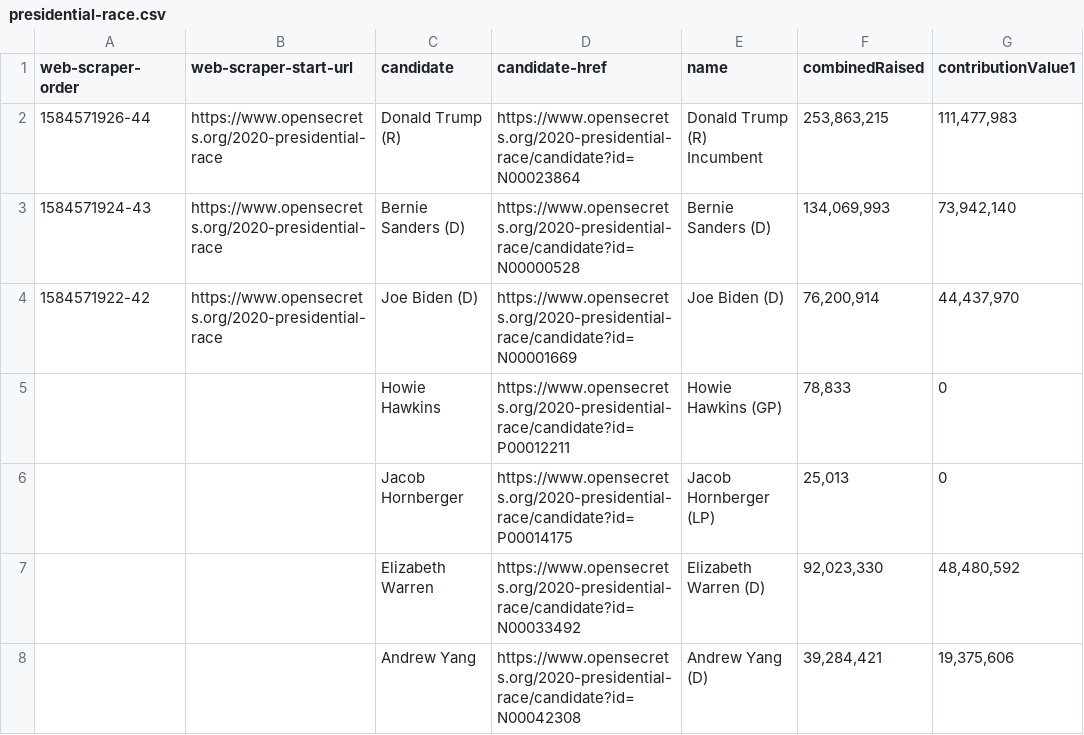
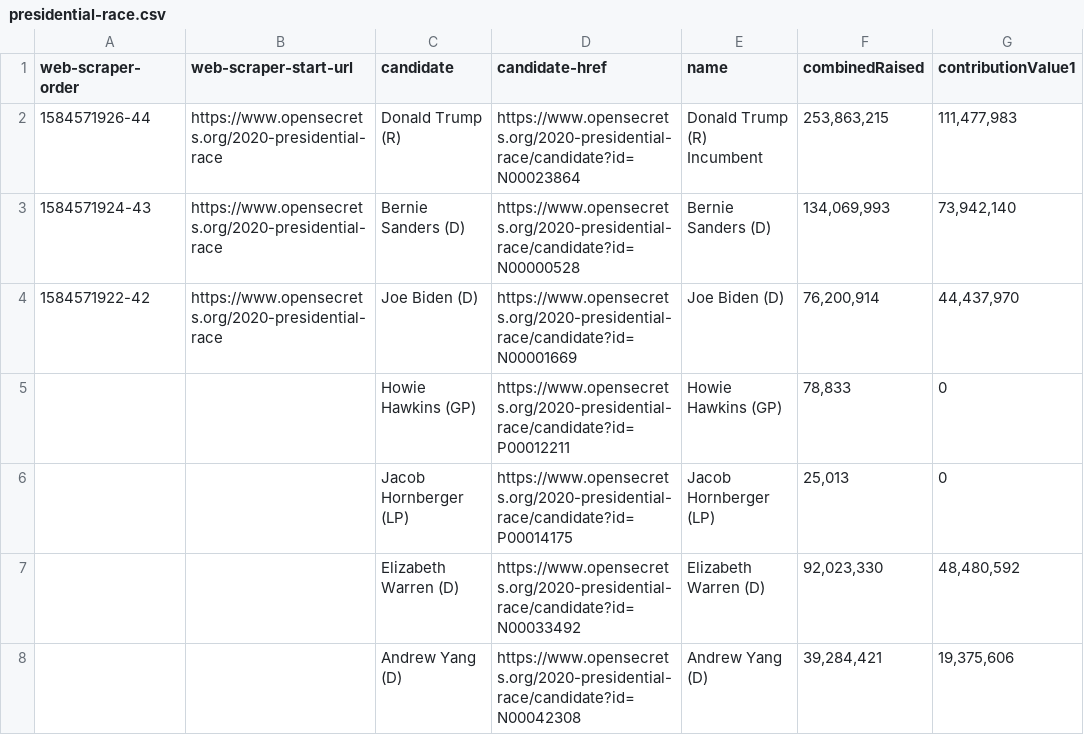
Before and after one commit to thegoodparty/tgp-api, a CSV file: data/presidential-race.csv, drawn as a sheet; only a part is shown; the diff names each change by its address in the sheet, - before the commit and + after, or states it on an @@ line.

Commit message:
chore: update presidential seed - party

```diff
--- a/data/presidential-race.csv
+++ b/data/presidential-race.csv
-C5 (candidate): Howie Hawkins
+C5 (candidate): Howie Hawkins (GP)
-C6 (candidate): Jacob Hornberger
+C6 (candidate): Jacob Hornberger (LP)
-C7 (candidate): Elizabeth Warren
+C7 (candidate): Elizabeth Warren (D)
-C8 (candidate): Andrew Yang
+C8 (candidate): Andrew Yang (D)
```
